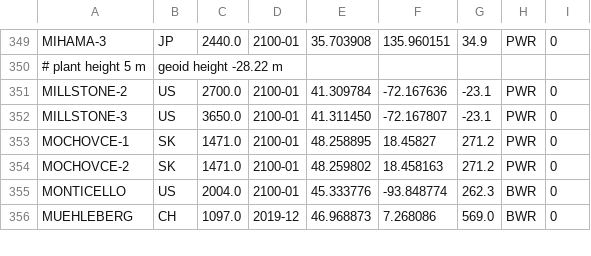
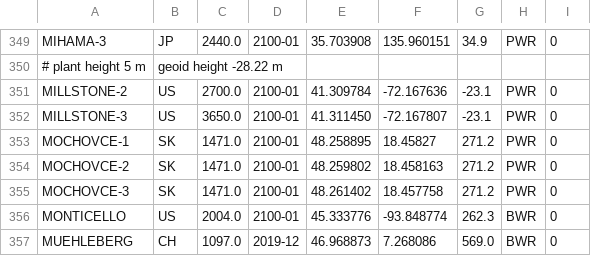
Before and after one commit to geoneutrinos/reactors, a CSV file: src/reactor-cores/reactor-database/reactors.csv, drawn as a sheet; only a part is shown, gaps mark what is left out; the diff names each change by its address in the sheet, - before the commit and + after, or states it on an @@ line.

Commit message:
Update reactors.csv

```diff
--- a/src/reactor-cores/reactor-database/reactors.csv
+++ b/src/reactor-cores/reactor-database/reactors.csv
+row 355: MOCHOVCE-3 | SK | 1471.0 | 2100-01 | 48.261402 | 18.457758 | 271.2 | PWR | 0
```
